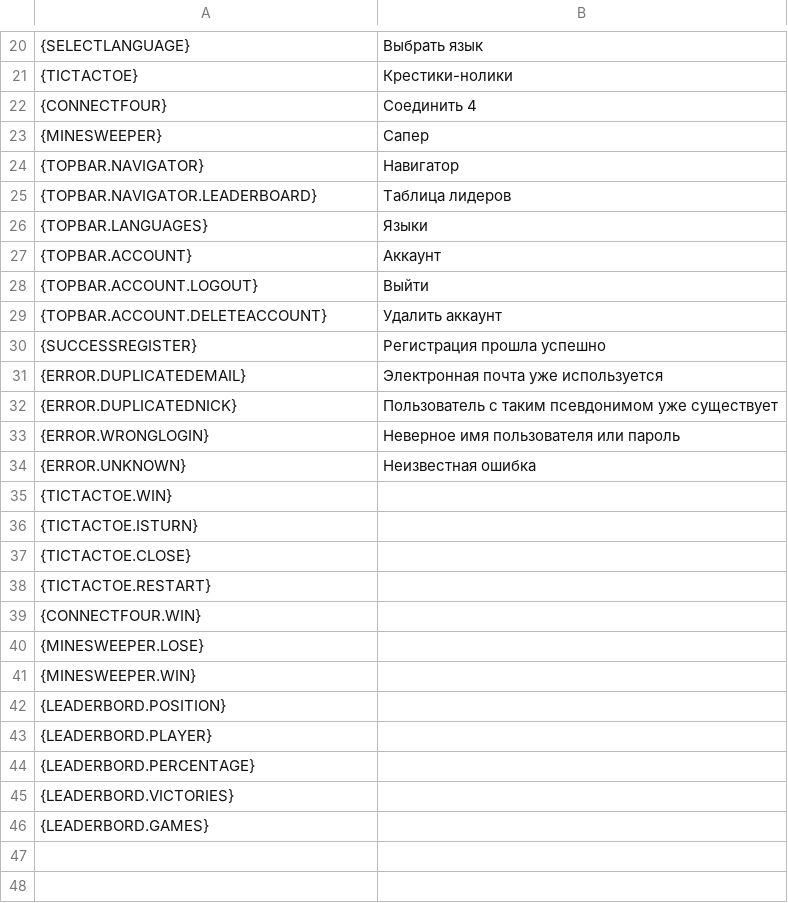
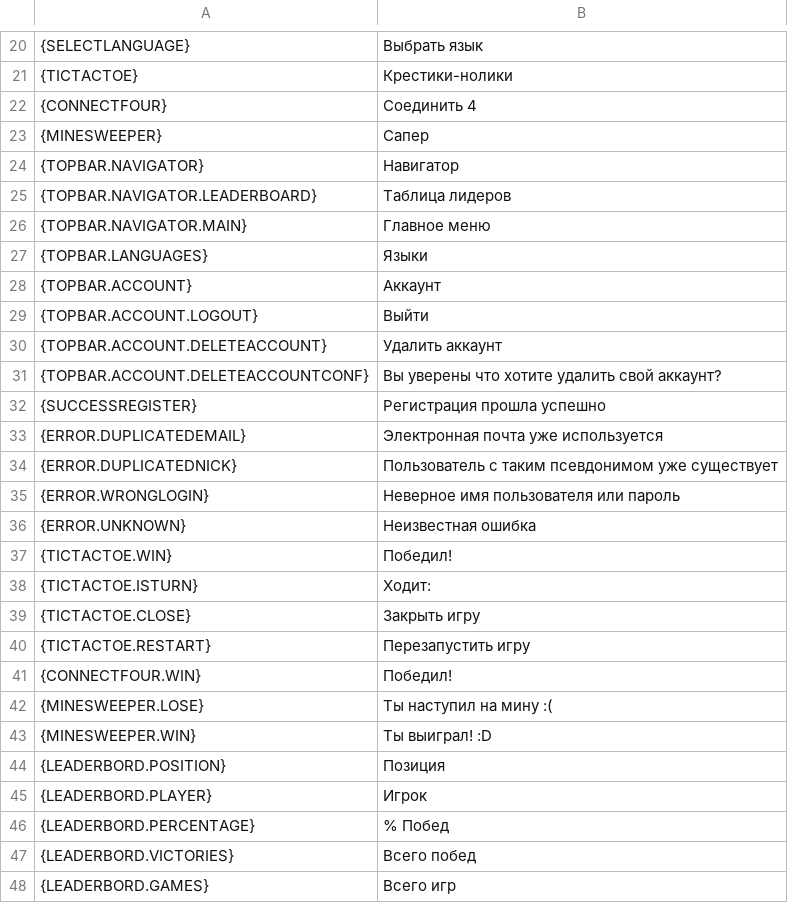
Before and after one commit to Deivid31/3-raya-interficies, a CSV file: 3-raya-interficies/src/main/java/translations/rus.csv, drawn as a sheet; only a part is shown, gaps mark what is left out.

```diff
--- a/3-raya-interficies/src/main/java/translations/rus.csv
+++ b/3-raya-interficies/src/main/java/translations/rus.csv
@@ -25,2 +25,3 @@
 {TOPBAR.NAVIGATOR.LEADERBOARD},Таблица лидеров
+{TOPBAR.NAVIGATOR.MAIN},Главное меню
 {TOPBAR.LANGUAGES},Языки
@@ -29,2 +30,3 @@
 {TOPBAR.ACCOUNT.DELETEACCOUNT},Удалить аккаунт
+{TOPBAR.ACCOUNT.DELETEACCOUNTCONF},Вы уверены что хотите удалить свой аккаунт?
 {SUCCESSREGISTER},Регистрация прошла успешно
@@ -34,13 +36,13 @@
 {ERROR.UNKNOWN},Неизвестная ошибка
-{TICTACTOE.WIN},
-{TICTACTOE.ISTURN},
-{TICTACTOE.CLOSE},
-{TICTACTOE.RESTART},
-{CONNECTFOUR.WIN},
-{MINESWEEPER.LOSE},
-{MINESWEEPER.WIN},
-{LEADERBORD.POSITION},
-{LEADERBORD.PLAYER},
-{LEADERBORD.PERCENTAGE},
-{LEADERBORD.VICTORIES},
-{LEADERBORD.GAMES},
+{TICTACTOE.WIN},Победил!
+{TICTACTOE.ISTURN},Ходит:
+{TICTACTOE.CLOSE},Закрыть игру
+{TICTACTOE.RESTART},Перезапустить игру
+{CONNECTFOUR.WIN},Победил!
+{MINESWEEPER.LOSE},Ты наступил на мину :(
+{MINESWEEPER.WIN},Ты выиграл! :D
+{LEADERBORD.POSITION},Позиция
+{LEADERBORD.PLAYER},Игрок
+{LEADERBORD.PERCENTAGE},% Побед
+{LEADERBORD.VICTORIES},Всего побед
+{LEADERBORD.GAMES},Всего игр
```
Also changed, not shown: 3-raya-interficies/src/main/java/translations/arab.csv, 3-raya-interficies/src/main/java/translations/cat.csv, 14 other files.
